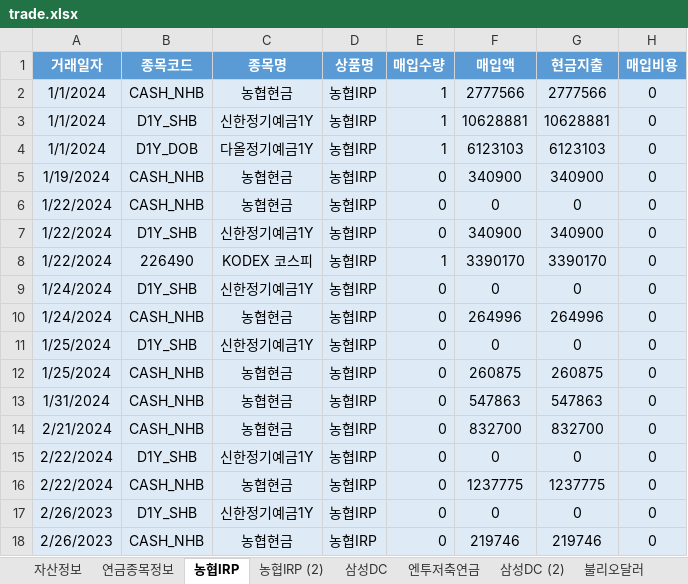
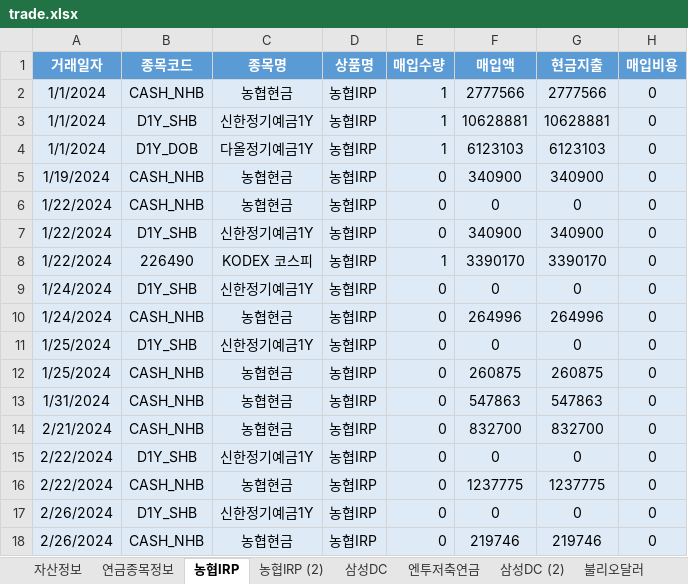
Before and after one commit to maeng-gun/my_asset, an Excel workbook: trade.xlsx, sheet 농협IRP, drawn as a sheet; only a part is shown; values as stored, in another font and other column widths than the file's, no borders; table styles not drawn; the diff names each change by its address in the sheet, - before the commit and + after, or states it on an @@ line.

```diff
--- a/trade.xlsx (sheet 농협IRP)
+++ b/trade.xlsx (sheet 농협IRP)
-A17:A18 (거래일자): 2/26/2023
+A17:A18 (거래일자): 2/26/2024
```
Also changed, not shown: trade_table.xlsx, 4 other files.
